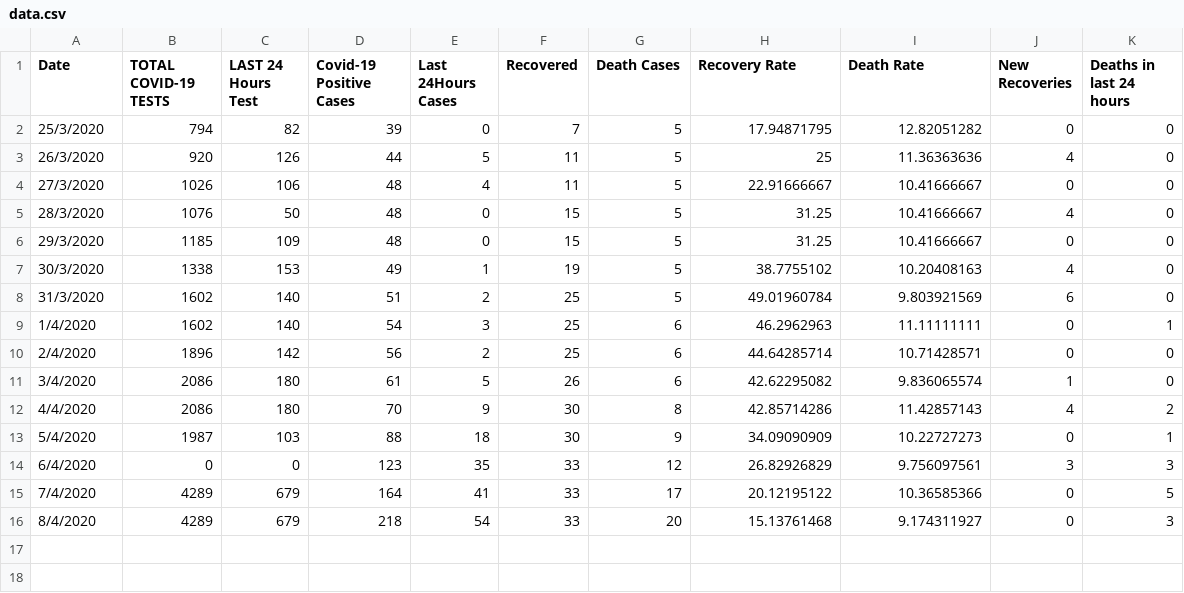
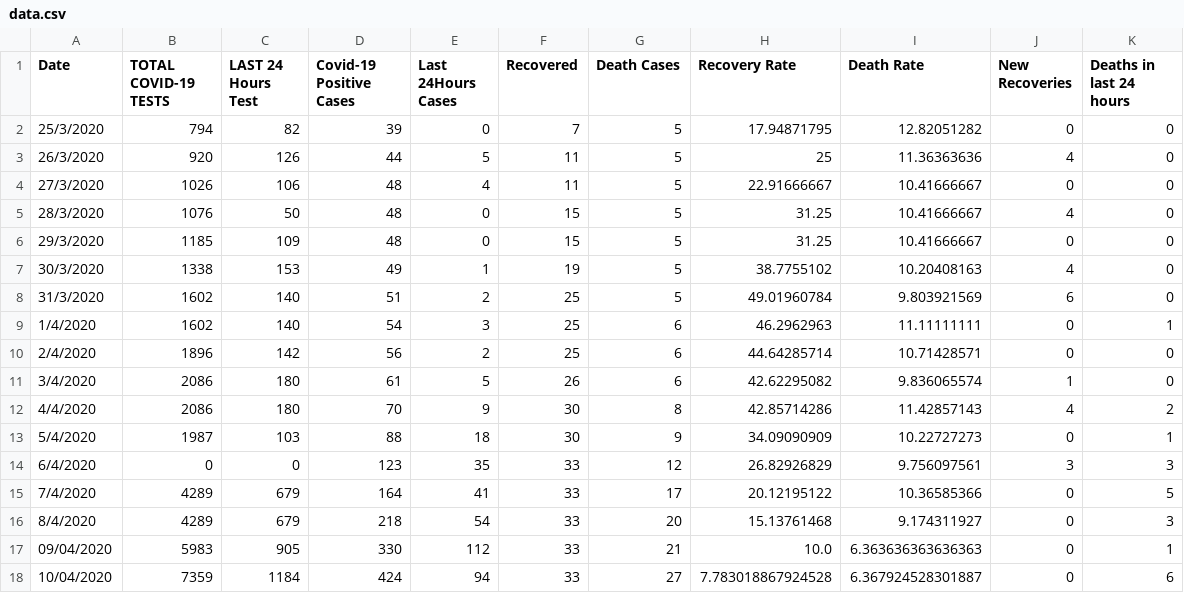
Before and after one commit to abrarhasinkml/COVID-19BD, a CSV file: data.csv, drawn as a sheet.

```diff
--- a/data.csv
+++ b/data.csv
@@ -16 +16,3 @@ Date,TOTAL COVID-19 TESTS,LAST 24 Hours Test,Covid-19 Positive Cases,Last 24Hour
 8/4/2020,4289,679,218,54,33,20,15.13761468,9.174311927,0,3
+09/04/2020,5983,905,330,112,33,21,10.0,6.363636363636363,0,1
+10/04/2020,7359,1184,424,94,33,27,7.783018867924528,6.367924528301887,0,6
```
Also changed, not shown: 6 other files.
